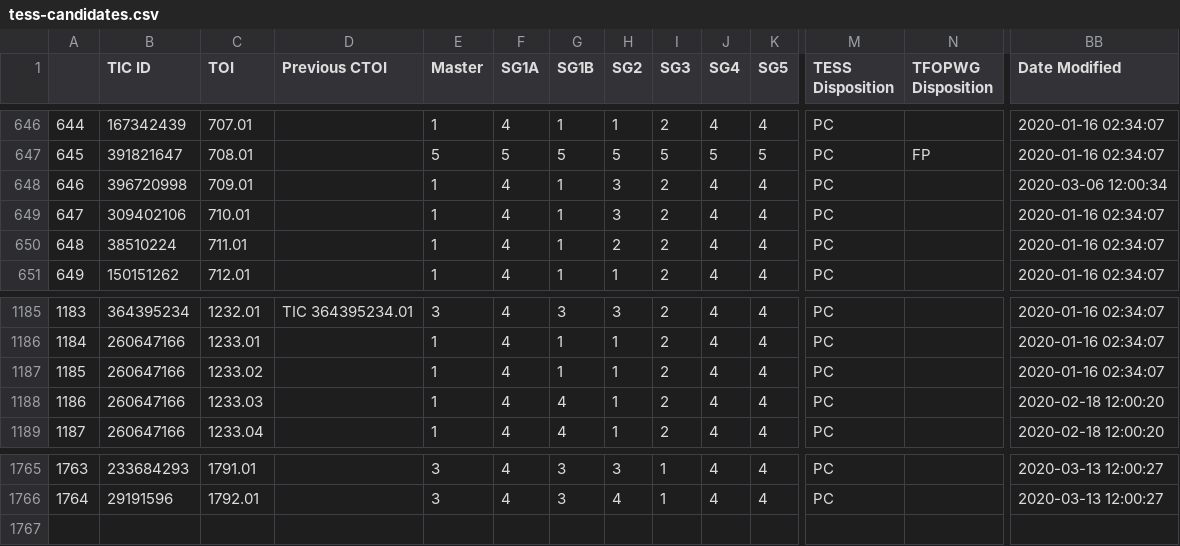
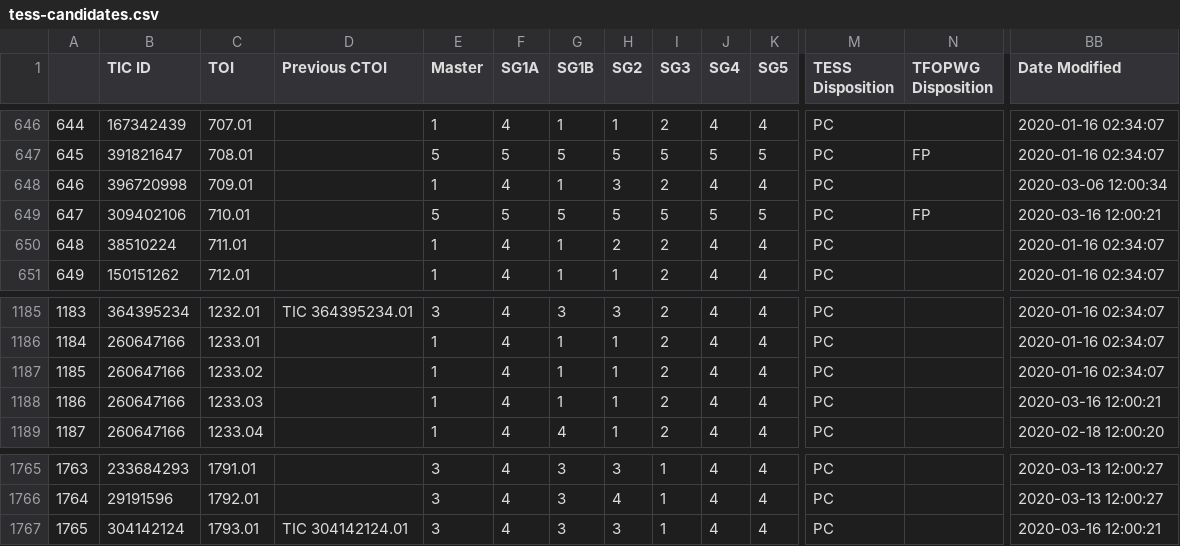
Before and after one commit to elisaquintana/exoplots, a CSV file: data/tess-candidates.csv, drawn as a sheet; only a part is shown, gaps mark what is left out; rows hold the shown columns only; the diff names each change by its address in the sheet, - before the commit and + after, or states it on an @@ line.

```diff
--- a/data/tess-candidates.csv
+++ b/data/tess-candidates.csv
-E649 (Master): 1
+E649 (Master): 5
-F649 (SG1A): 4
+F649 (SG1A): 5
-G649 (SG1B): 1
+G649 (SG1B): 5
-H649 (SG2): 3
+H649 (SG2): 5
-I649 (SG3): 2
+I649 (SG3): 5
-J649 (SG4): 4
+J649 (SG4): 5
-K649 (SG5): 4
+K649 (SG5): 5
-N649 (TFOPWG Disposition): (empty)
+N649 (TFOPWG Disposition): FP
-BB649 (Date Modified): 2020-01-16 02:34:07
+BB649 (Date Modified): 2020-03-16 12:00:21
-G1188 (SG1B): 4
+G1188 (SG1B): 1
-BB1188 (Date Modified): 2020-02-18 12:00:20
+BB1188 (Date Modified): 2020-03-16 12:00:21
+row 1767: 1765 | 304142124 | 1793.01 | TIC 304142124.01 | 3 | 4 | 3 | 3 | 1 | 4 | 4 | PC |  | 2020-03-16 12:00:21
```
Also changed, not shown: 7 other files.
